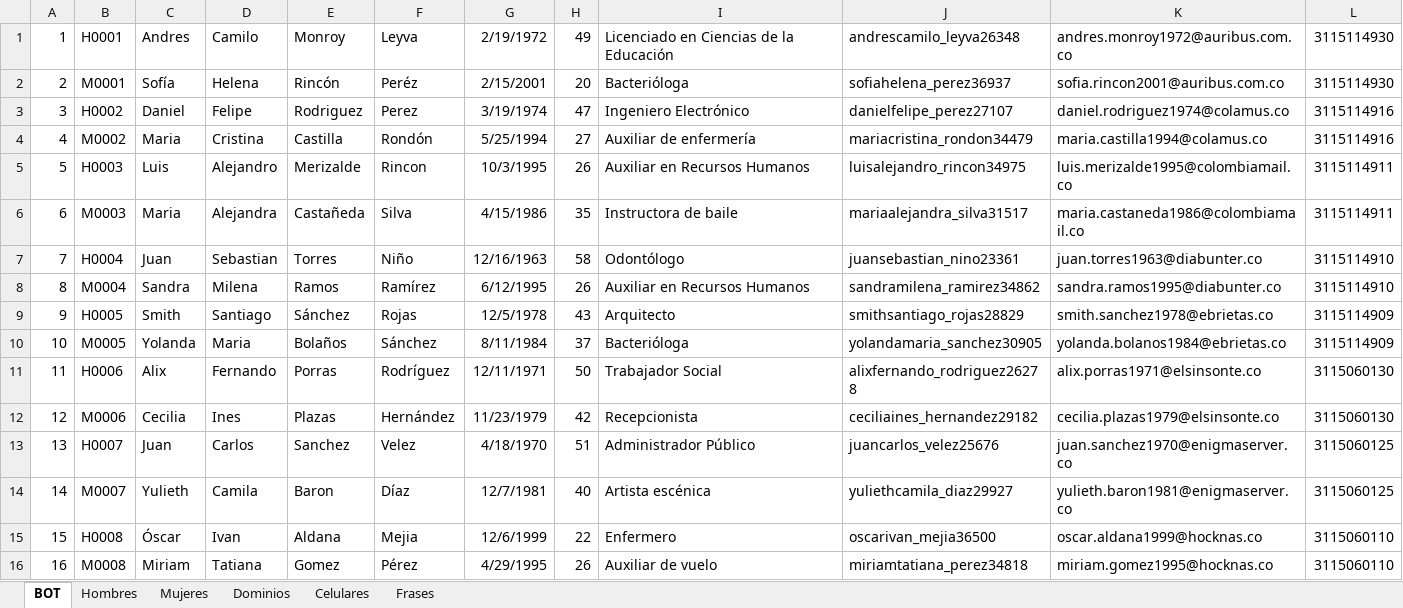
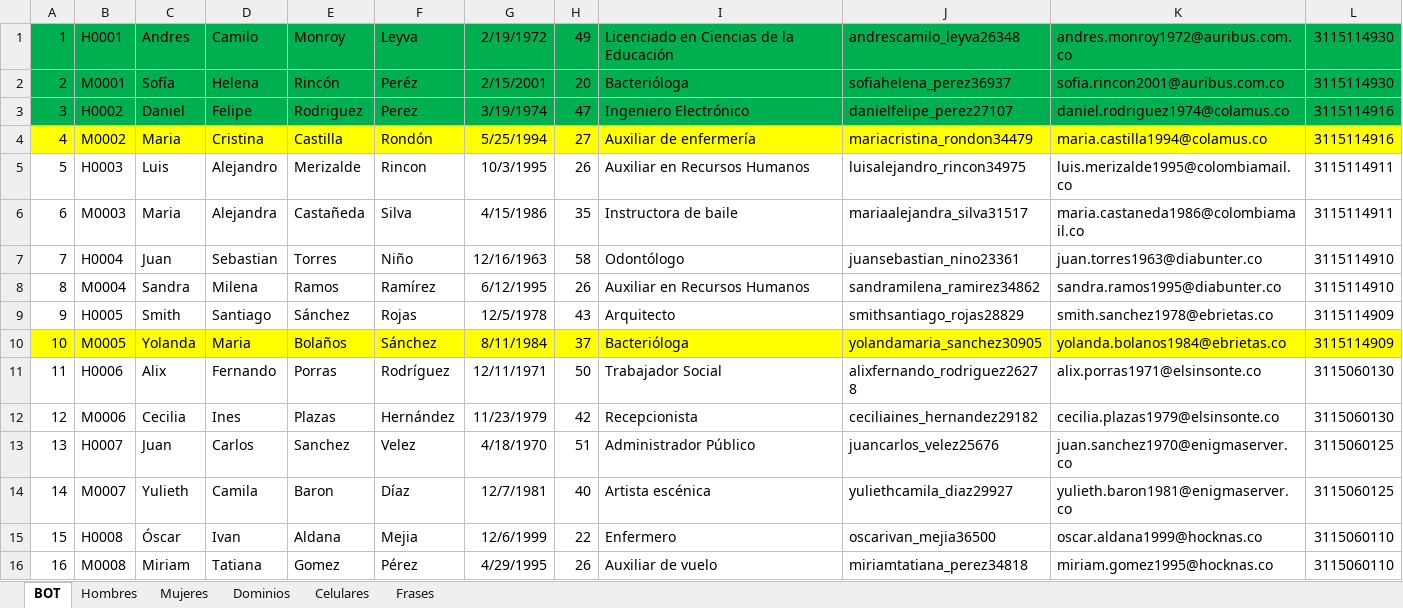
Before and after one commit to HOCKNAS/twitter-bot_sck, an Excel workbook: cuentas.xlsm, sheet BOT, drawn as a sheet; only a part is shown; values as stored, in another font and other column widths than the file's, no borders; the diff names each change by its address in the sheet, - before the commit and + after, or states it on an @@ line.

```diff
--- a/cuentas.xlsm (sheet BOT)
+++ b/cuentas.xlsm (sheet BOT)
-A1:L3 fill: none
+A1:L3 fill: #00B050
-A4:L4 fill: none
+A4:L4 fill: #FFFF00
-A10:L10 fill: none
+A10:L10 fill: #FFFF00
```
Also changed, not shown: sheet Hombres, 4 other files.
